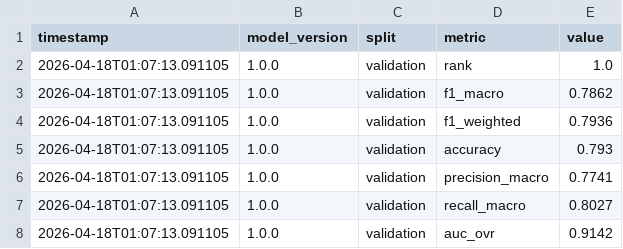
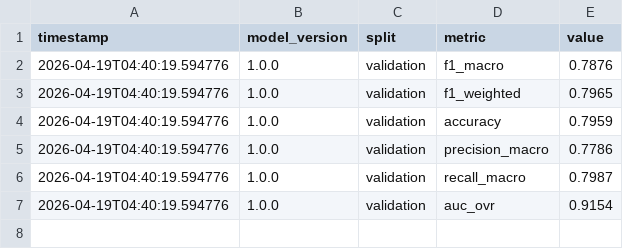
Before and after one commit to Dang-Huy/MLOps-Group-8, a CSV file: artifacts/reports/powerbi_model_performance.csv, drawn as a sheet.

```diff
--- a/artifacts/reports/powerbi_model_performance.csv
+++ b/artifacts/reports/powerbi_model_performance.csv
@@ -1,8 +1,7 @@
 timestamp,model_version,split,metric,value
-2026-04-18T01:07:13.091105,1.0.0,validation,rank,1.0
-2026-04-18T01:07:13.091105,1.0.0,validation,f1_macro,0.7862
-2026-04-18T01:07:13.091105,1.0.0,validation,f1_weighted,0.7936
-2026-04-18T01:07:13.091105,1.0.0,validation,accuracy,0.793
-2026-04-18T01:07:13.091105,1.0.0,validation,precision_macro,0.7741
-2026-04-18T01:07:13.091105,1.0.0,validation,recall_macro,0.8027
-2026-04-18T01:07:13.091105,1.0.0,validation,auc_ovr,0.9142
+2026-04-19T04:40:19.594776,1.0.0,validation,f1_macro,0.7876
+2026-04-19T04:40:19.594776,1.0.0,validation,f1_weighted,0.7965
+2026-04-19T04:40:19.594776,1.0.0,validation,accuracy,0.7959
+2026-04-19T04:40:19.594776,1.0.0,validation,precision_macro,0.7786
+2026-04-19T04:40:19.594776,1.0.0,validation,recall_macro,0.7987
+2026-04-19T04:40:19.594776,1.0.0,validation,auc_ovr,0.9154
```
Also changed, not shown: artifacts/predictions/sample_predictions.csv, artifacts/reports/fairness_report.csv, 38 other files.
